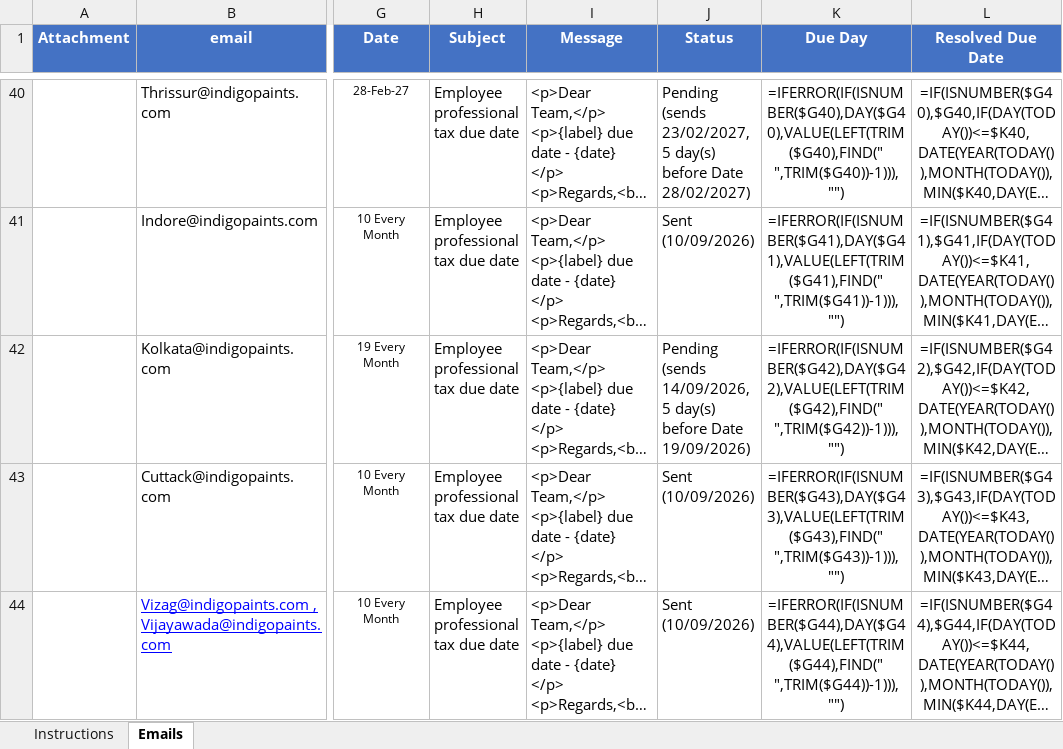
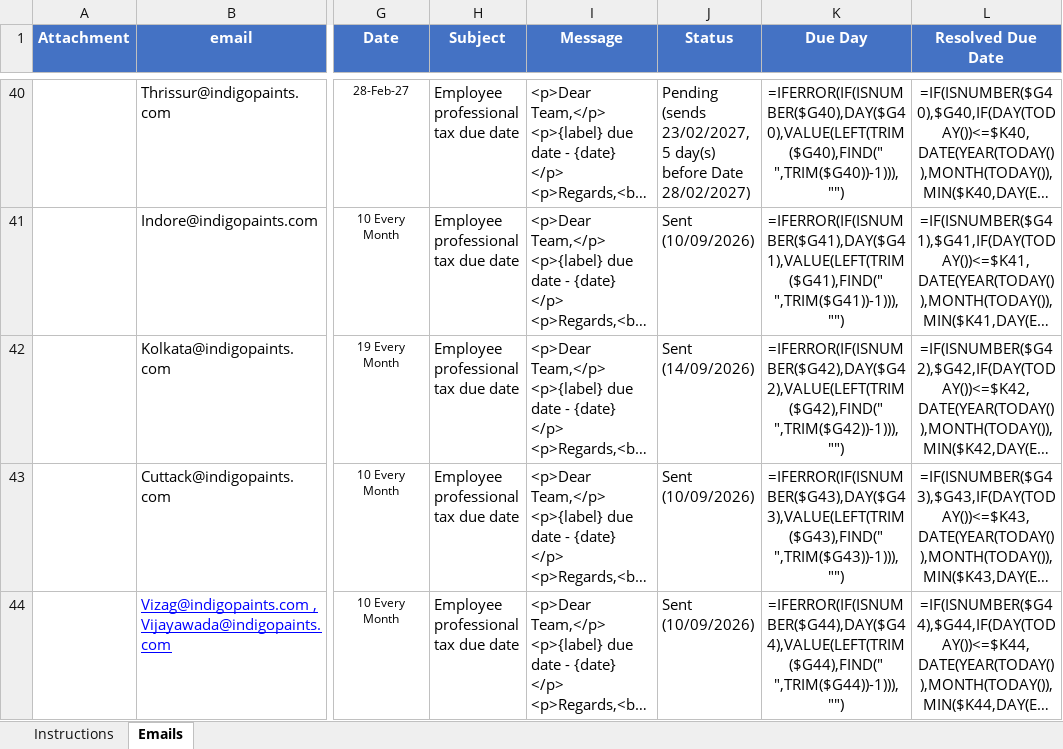
Before and after one commit to indigoschemes/Legal_Mail_Scheduling, an Excel workbook: Schedule.xlsx, sheet Emails, drawn as a sheet; only a part is shown, gaps mark what is left out; long unchanged cells end in …; values as stored, in another font and other column widths than the file's, no borders; formulas without a stored value are shown as written; the diff names each change by its address in the sheet, - before the commit and + after, or states it on an @@ line.

```diff
--- a/Schedule.xlsx (sheet Emails)
+++ b/Schedule.xlsx (sheet Emails)
-J42 (Status): Pending (sends 14/09/2026, 5 day(s) before Date 19/09/2026)
+J42 (Status): Sent (14/09/2026)
```
